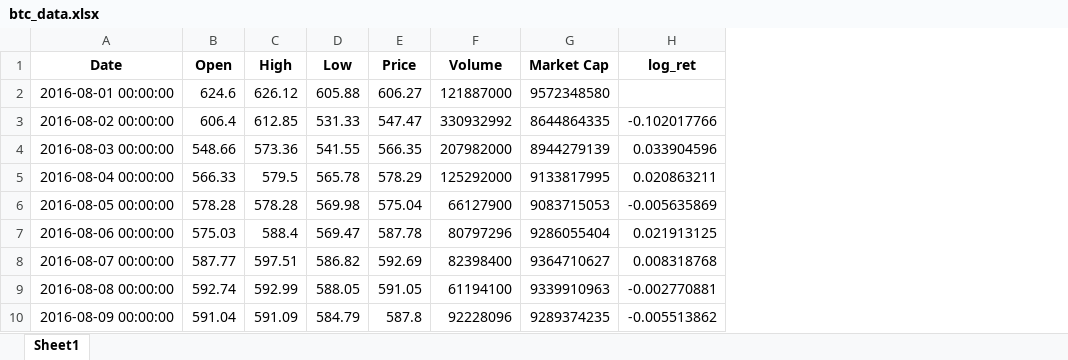
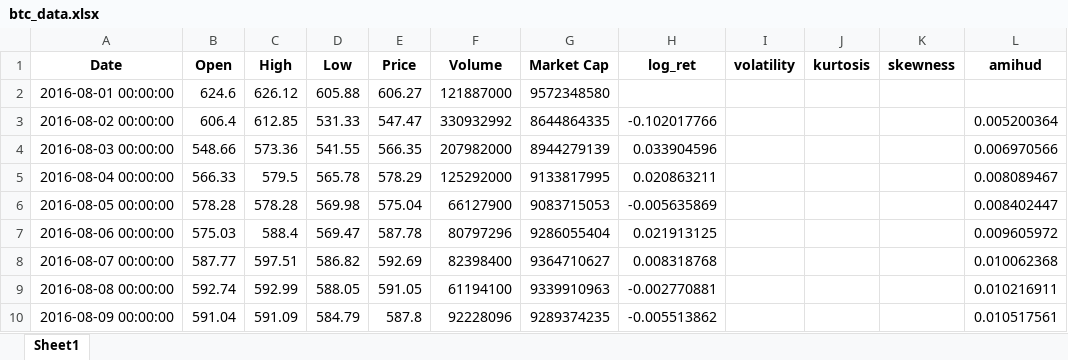
Before and after one commit to daigangfan/bitcoin-option, an Excel workbook: new_data/btc_data.xlsx, sheet Sheet1, drawn as a sheet; only a part is shown; values as stored, in another font and other column widths than the file's, no borders; the diff names each change by its address in the sheet, - before the commit and + after, or states it on an @@ line.

```diff
--- a/new_data/btc_data.xlsx (sheet Sheet1)
+++ b/new_data/btc_data.xlsx (sheet Sheet1)
+column I (volatility), empty
+column J (kurtosis), empty
+column K (skewness), empty
+column L (amihud), rows 3-10: 0.005200364 | 0.006970566 | 0.008089467 | 0.008402447 | 0.009605972 | 0.010062368 | 0.010216911 | 0.010517561
```
Also changed, not shown: data/price_result.xlsx, new_data/filtered_price_result.xlsx, 8 other files.
